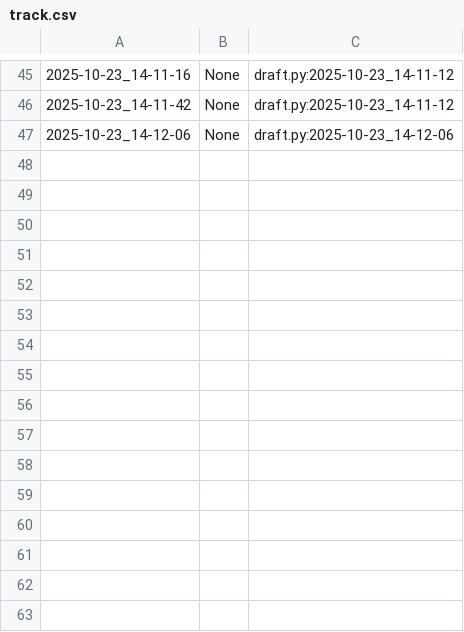
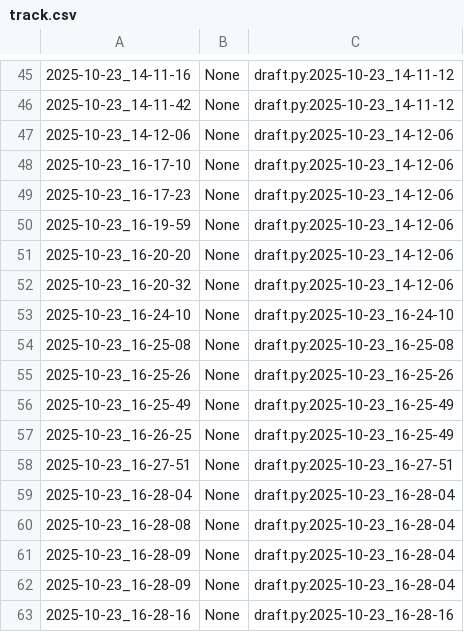
Before and after one commit to qxcode-course/poo-dd-cd-bloco-b-anacambraia, a CSV file: .tko/track/poo@motoca/track.csv, drawn as a sheet; only a part is shown, gaps mark what is left out.

Commit message:
motoca

```diff
--- a/.tko/track/poo@motoca/track.csv
+++ b/.tko/track/poo@motoca/track.csv
@@ -47 +47,17 @@
 2025-10-23_14-12-06,None,draft.py:2025-10-23_14-12-06
+2025-10-23_16-17-10,None,draft.py:2025-10-23_14-12-06
+2025-10-23_16-17-23,None,draft.py:2025-10-23_14-12-06
+2025-10-23_16-19-59,None,draft.py:2025-10-23_14-12-06
+2025-10-23_16-20-20,None,draft.py:2025-10-23_14-12-06
+2025-10-23_16-20-32,None,draft.py:2025-10-23_14-12-06
+2025-10-23_16-24-10,None,draft.py:2025-10-23_16-24-10
+2025-10-23_16-25-08,None,draft.py:2025-10-23_16-25-08
+2025-10-23_16-25-26,None,draft.py:2025-10-23_16-25-26
+2025-10-23_16-25-49,None,draft.py:2025-10-23_16-25-49
+2025-10-23_16-26-25,None,draft.py:2025-10-23_16-25-49
+2025-10-23_16-27-51,None,draft.py:2025-10-23_16-27-51
+2025-10-23_16-28-04,None,draft.py:2025-10-23_16-28-04
+2025-10-23_16-28-08,None,draft.py:2025-10-23_16-28-04
+2025-10-23_16-28-09,None,draft.py:2025-10-23_16-28-04
+2025-10-23_16-28-09,None,draft.py:2025-10-23_16-28-04
+2025-10-23_16-28-16,None,draft.py:2025-10-23_16-28-16
```
Also changed, not shown: 5 other files.
